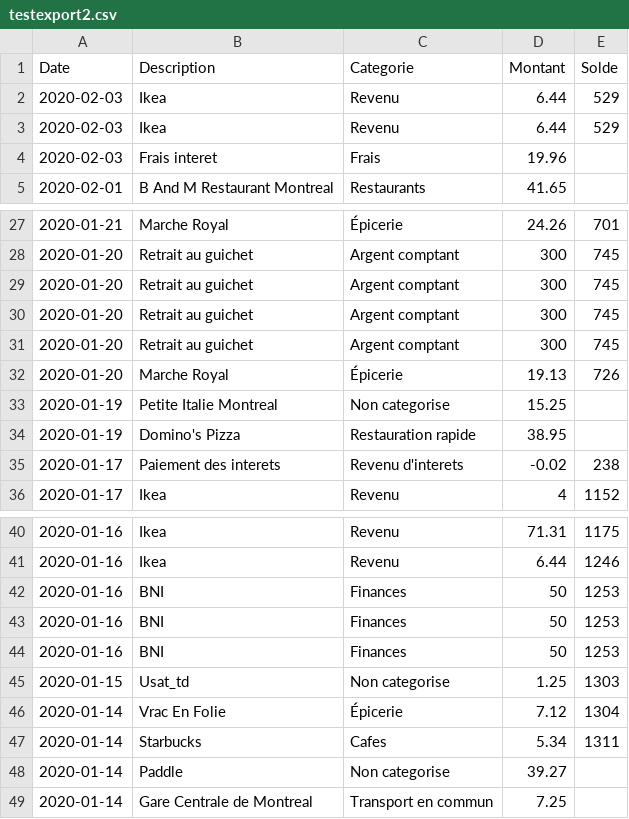
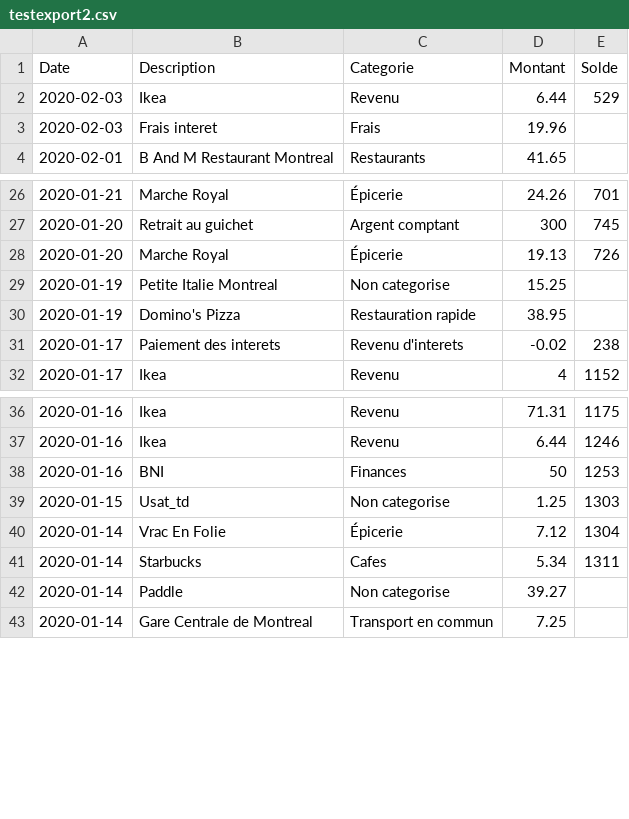
Before and after one commit to cyrillelauzon/utilitaire-budget, a CSV file: testexport2.csv, drawn as a sheet; only a part is shown, gaps mark what is left out.

```diff
--- a/testexport2.csv
+++ b/testexport2.csv
@@ -2,3 +2,2 @@ Date,Description,Categorie,Montant,Solde
 2020-02-03,Ikea,Revenu,6.44,529
-2020-02-03,Ikea,Revenu,6.44,529
 2020-02-03,Frais interet,Frais,19.96,
@@ -28,5 +27,2 @@ Date,Description,Categorie,Montant,Solde
 2020-01-20,Retrait au guichet,Argent comptant,300,745
-2020-01-20,Retrait au guichet,Argent comptant,300,745
-2020-01-20,Retrait au guichet,Argent comptant,300,745
-2020-01-20,Retrait au guichet,Argent comptant,300,745
 2020-01-20,Marche Royal,Épicerie,19.13,726
@@ -41,4 +37,2 @@ Date,Description,Categorie,Montant,Solde
 2020-01-16,Ikea,Revenu,6.44,1246
-2020-01-16,BNI,Finances,50,1253
-2020-01-16,BNI,Finances,50,1253
 2020-01-16,BNI,Finances,50,1253
```
Also changed, not shown: 9 other files.
